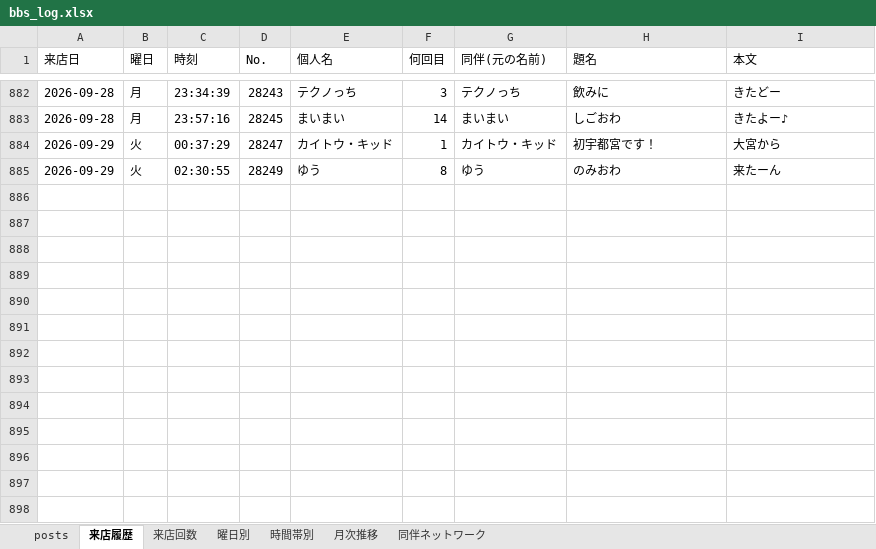
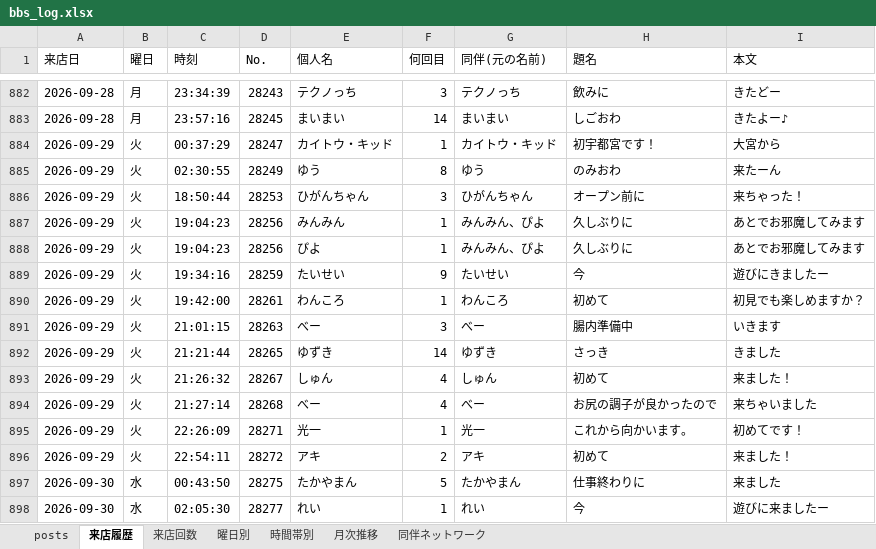
Before and after one commit to satoshiroid/bambitch-bbs-archiver, an Excel workbook: bbs_log.xlsx, sheet 来店履歴, drawn as a sheet; only a part is shown, gaps mark what is left out; values as stored, in another font and other column widths than the file's, no borders; the diff names each change by its address in the sheet, - before the commit and + after, or states it on an @@ line.

```diff
--- a/bbs_log.xlsx (sheet 来店履歴)
+++ b/bbs_log.xlsx (sheet 来店履歴)
+row 886: 2026-09-29 | 火 | 18:50:44 | 28253 | ひがんちゃん | 3 | ひがんちゃん | オープン前に | 来ちゃった！
+row 887: 2026-09-29 | 火 | 19:04:23 | 28256 | みんみん | 1 | みんみん、ぴよ | 久しぶりに | あとでお邪魔してみます
+row 888: 2026-09-29 | 火 | 19:04:23 | 28256 | ぴよ | 1 | みんみん、ぴよ | 久しぶりに | あとでお邪魔してみます
+row 889: 2026-09-29 | 火 | 19:34:16 | 28259 | たいせい | 9 | たいせい | 今 | 遊びにきましたー
+row 890: 2026-09-29 | 火 | 19:42:00 | 28261 | わんころ | 1 | わんころ | 初めて | 初見でも楽しめますか？
+row 891: 2026-09-29 | 火 | 21:01:15 | 28263 | べー | 3 | べー | 腸内準備中 | いきます
+row 892: 2026-09-29 | 火 | 21:21:44 | 28265 | ゆずき | 14 | ゆずき | さっき | きました
+row 893: 2026-09-29 | 火 | 21:26:32 | 28267 | しゅん | 4 | しゅん | 初めて | 来ました！
+row 894: 2026-09-29 | 火 | 21:27:14 | 28268 | べー | 4 | べー | お尻の調子が良かったので | 来ちゃいました
+row 895: 2026-09-29 | 火 | 22:26:09 | 28271 | 光一 | 1 | 光一 | これから向かいます。 | 初めてです！
+row 896: 2026-09-29 | 火 | 22:54:11 | 28272 | アキ | 2 | アキ | 初めて | 来ました！
+row 897: 2026-09-30 | 水 | 00:43:50 | 28275 | たかやまん | 5 | たかやまん | 仕事終わりに | 来ました
+row 898: 2026-09-30 | 水 | 02:05:30 | 28277 | れい | 1 | れい | 今 | 遊びに来ましたー
```
Also changed, not shown: sheet posts, sheet 来店回数, sheet 時間帯別, sheet 曜日別, sheet 月次推移, sheet 同伴ネットワーク, 1 other file.
